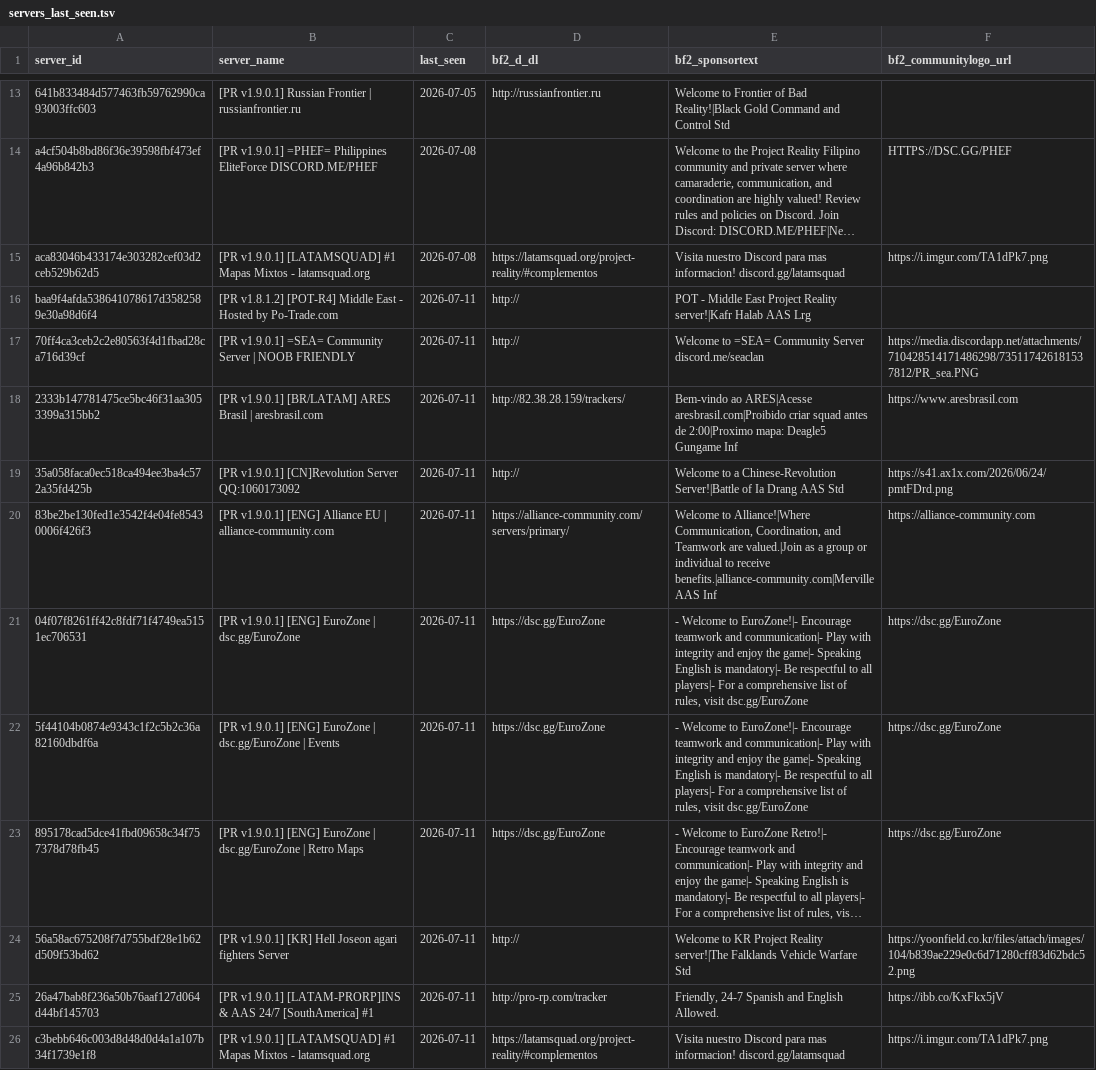
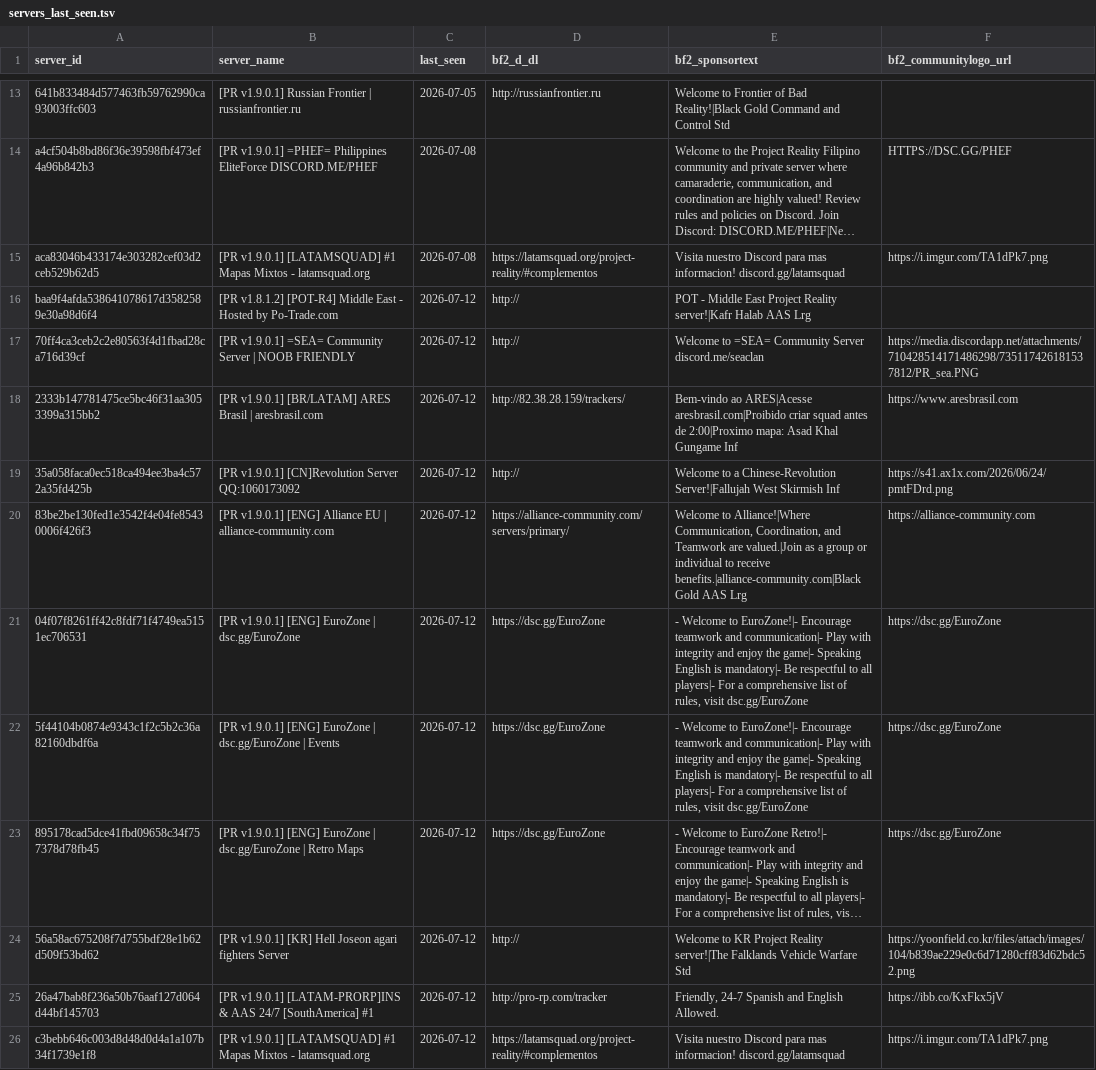
Before and after one commit to SucharMistrz/PRServerTracker, a TSV file: data/servers_last_seen.tsv, drawn as a sheet; only a part is shown, gaps mark what is left out; long unchanged cells end in …; the diff covers the shown part only; the diff names each change by its address in the sheet, - before the commit and + after, or states it on an @@ line.

```diff
--- a/data/servers_last_seen.tsv
+++ b/data/servers_last_seen.tsv
-C16:C26 (last_seen): 2026-07-11
+C16:C26 (last_seen): 2026-07-12
-E18 (bf2_sponsortext): …2:00|Proximo mapa: Deagle5 Gungame Inf
+E18 (bf2_sponsortext): …2:00|Proximo mapa: Asad Khal Gungame Inf
-E19 (bf2_sponsortext): …a Chinese-Revolution Server!|Battle of Ia Drang AAS Std
+E19 (bf2_sponsortext): …a Chinese-Revolution Server!|Fallujah West Skirmish Inf
-E20 (bf2_sponsortext): …to receive benefits.|alliance-community.com|Merville AAS Inf
+E20 (bf2_sponsortext): …to receive benefits.|alliance-community.com|Black Gold AAS Lrg
```
Also changed, not shown: 18 edited cells elsewhere in this file.
